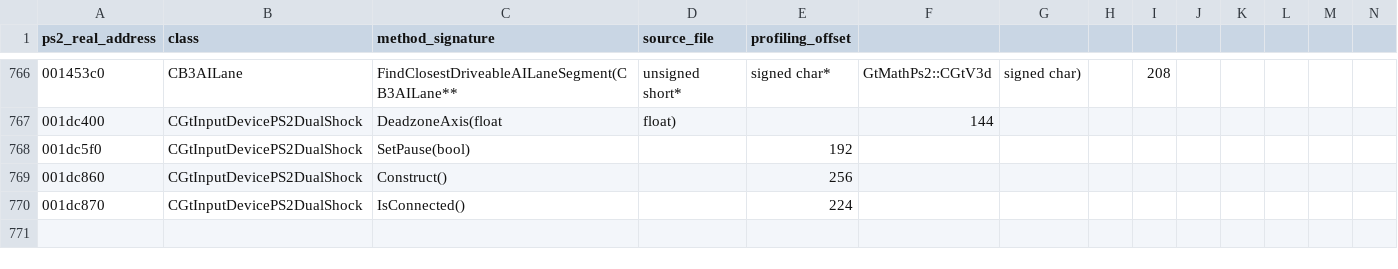
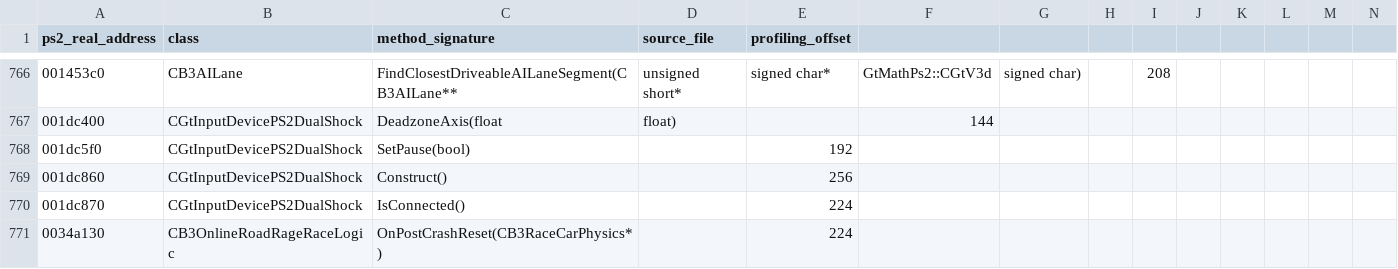
Before and after one commit to shipa-2/burnout3, a CSV file: research/data/ps2-confirmed-callgraph.csv, drawn as a sheet; only a part is shown, gaps mark what is left out; rows hold the shown columns only; the diff names each change by its address in the sheet, - before the commit and + after, or states it on an @@ line.

Commit message:
Add road rage reset anchor

```diff
--- a/research/data/ps2-confirmed-callgraph.csv
+++ b/research/data/ps2-confirmed-callgraph.csv
+row 771: 0034a130 | CB3OnlineRoadRageRaceLogic | OnPostCrashReset(CB3RaceCarPhysics*) |  | 224
```
Also changed, not shown: 1 other file.
